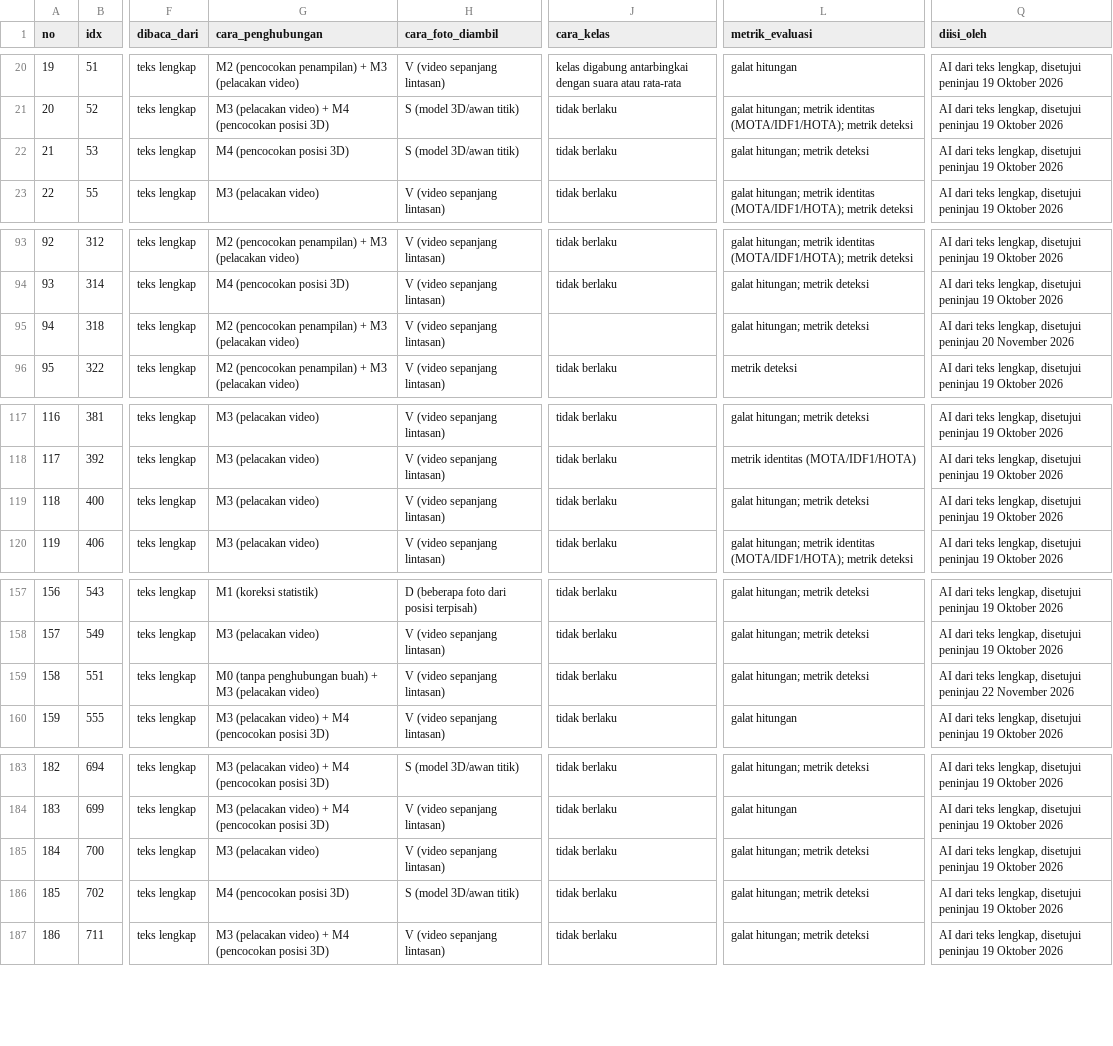
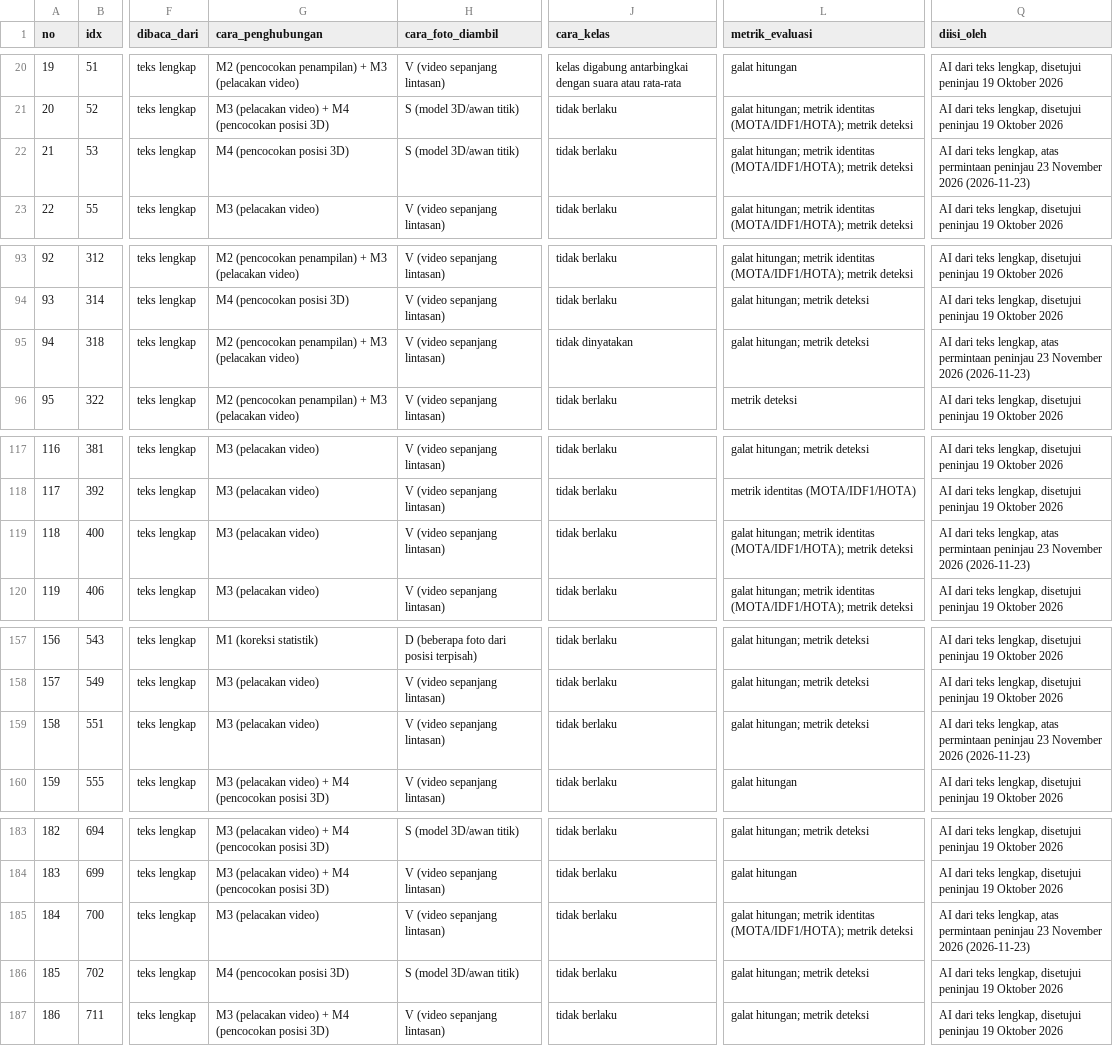
Before and after one commit to muhammad-zainal-muttaqin/Research-Pipeline, a CSV file: literature/scopus-2026-09/verifikasi/cek-5-kode-ulang/kode_ulang_C1.csv, drawn as a sheet; only a part is shown, gaps mark what is left out; the diff covers the shown part only; the diff names each change by its address in the sheet, - before the commit and + after, or states it on an @@ line.

Commit message:
Cek 5, naskah: tingkat kepastian temuan, galat per kelas, dan klaim yang dikalibrasi ulang (reviewer buta putaran 2)
Isi:
- Tabel 6 baru (main6-certainty.tex, dari topik/bukti/kepastian_klaim.tsv):
  78 perbandingan pada data yang sama untuk 11 temuan, dinilai tinggi,
  sedang, atau rendah dengan aturan tetap yang ditulis di Seksi 2.5.
  Dua temuan tinggi: penautan menggeser hitungan ke acuan, dan keluarga
  pelacak pemenang berganti.
- Aturan hitung: klaim "aturan mengubah galat lebih besar daripada pelacak"
  diganti. Yang bertahan: aturan mengubah urutan pelacak di keempat kajian
  yang mencetak semua kombinasi (ditambah Matos 2024). Antara dua aturan
  yang layak, hasilnya berlawanan: jeruk (Zheng 2023) dan leci (Lu 2025).
- Deskriptor: "di setiap perbandingan" menjadi "di sebagian besar". Deskriptor
  histogram yang diterapkan ulang dua kelompok lain kalah di keduanya.
  Keunggulan deskriptor generik saat deteksi hilang hanya dari satu kajian.
- Seksi 6 ditulis ulang dari topik/bukti/galat_kelas.tsv (23 kajian):
  - per citra, kelas tengah terlemah di 9 dari 15;
  - pada hitungan buah unik, kelas termentah terlemah di 3 dari 6, sama
    seringnya dengan kelas tengah;
  - galat antarkelas saling meniadakan dalam total.
- Seksi 4: tambahan pandang tanpa penautan hanya menolong lewat model
  terkalibrasi. Seksi 7 berganti judul dan kini menyatakan bahwa depth tidak
  pernah diisolasi.
- Seksi 8:
  - latar 63 kajian sawit dikode ulang (KEBUN, WEB, CAMPUR);
  - peta bukti sawit ke lima tahap;
  - hasil SawitMVC diberi label konflik kepentingan;
  - "baseline to beat" menjadi usulan.
- Seksi 9.3: kesimpulan sembilan tinjauan terdahulu dibaca ulang terhadap
  bukti. Miranda 2023 disebut sebagai yang terdekat (juga di pendahuluan).
- Abstrak 250 kata, highlights, Seksi 9.2, dan simpulan disesuaikan dengan
  tingkat kepastian.

Data dan perbaikan lain:
- Kode C1 diperbaiki: metrik identitas tujuh kajian (termasuk jumlah rekaman
  ganda), Daud 2022, Hani 2020, dan Meng 2024.
- 22 temuan Tabel A1 baru; ejaan Britania.
- Penulis Kassim 2012 dari PDF.
- Metadata judul PDF.
- Gambar 1 menampilkan 19 rekaman yang dimasukkan kembali.

```diff
--- a/literature/scopus-2026-09/verifikasi/cek-5-kode-ulang/kode_ulang_C1.csv
+++ b/literature/scopus-2026-09/verifikasi/cek-5-kode-ulang/kode_ulang_C1.csv
-L22 (metrik_evaluasi): …hitungan; metrik deteksi
+L22 (metrik_evaluasi): …hitungan; metrik identitas (MOTA/IDF1/HOTA); metrik deteksi
-Q22 (diisi_oleh): …teks lengkap, disetujui peninjau 19 Oktober 2026
+Q22 (diisi_oleh): …teks lengkap, atas permintaan peninjau 23 November 2026 (2026-11-23)
-J95 (cara_kelas): (empty)
+J95 (cara_kelas): tidak dinyatakan
-Q95 (diisi_oleh): …teks lengkap, disetujui peninjau 20 November 2026
+Q95 (diisi_oleh): …teks lengkap, atas permintaan peninjau 23 November 2026 (2026-11-23)
-L119 (metrik_evaluasi): …hitungan; metrik deteksi
+L119 (metrik_evaluasi): …hitungan; metrik identitas (MOTA/IDF1/HOTA); metrik deteksi
-Q119 (diisi_oleh): …teks lengkap, disetujui peninjau 19 Oktober 2026
+Q119 (diisi_oleh): …teks lengkap, atas permintaan peninjau 23 November 2026 (2026-11-23)
-G159 (cara_penghubungan): M0 (tanpa penghubungan buah) + M3 (pelacakan video)
+G159 (cara_penghubungan): M3 (pelacakan video)
-Q159 (diisi_oleh): …teks lengkap, disetujui peninjau 22 November 2026
+Q159 (diisi_oleh): …teks lengkap, atas permintaan peninjau 23 November 2026 (2026-11-23)
-L185 (metrik_evaluasi): …hitungan; metrik deteksi
+L185 (metrik_evaluasi): …hitungan; metrik identitas (MOTA/IDF1/HOTA); metrik deteksi
-Q185 (diisi_oleh): …teks lengkap, disetujui peninjau 19 Oktober 2026
+Q185 (diisi_oleh): …teks lengkap, atas permintaan peninjau 23 November 2026 (2026-11-23)
```
Also changed, not shown: 4 edited cells elsewhere in this file, literature/scopus-2026-09/penulis_pdf.tsv, literature/scopus-2026-09/topik/bukti/matriks_bukti.csv, 44 other files.
